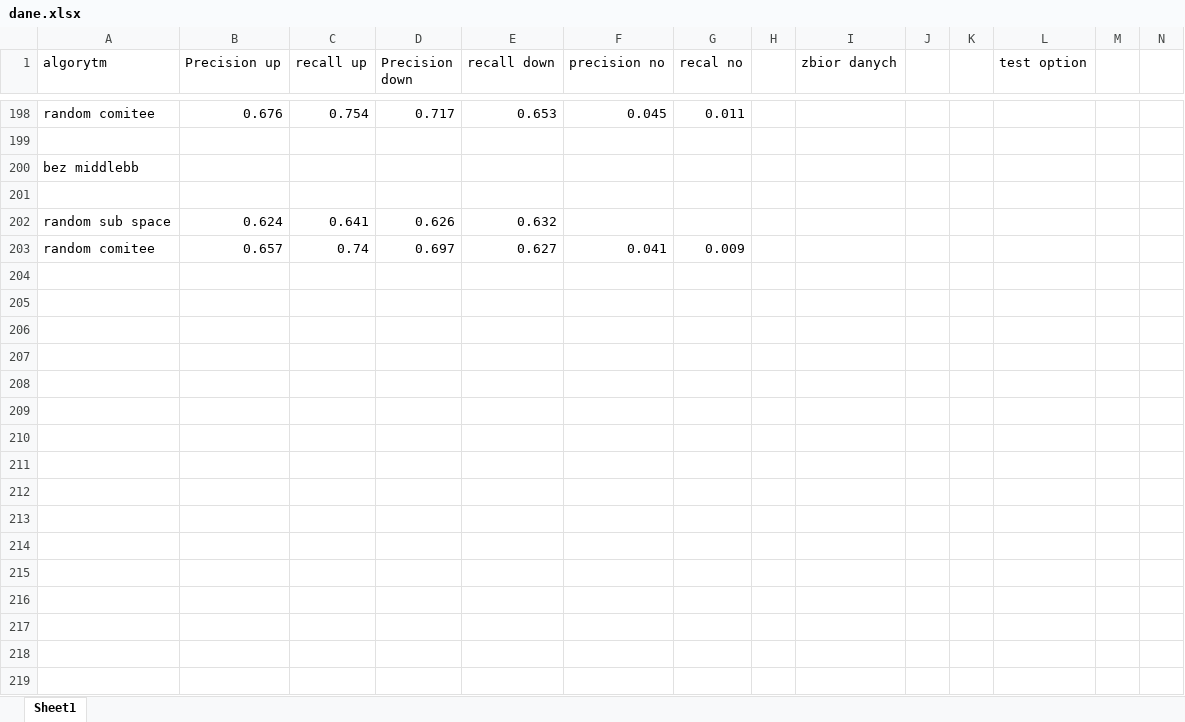
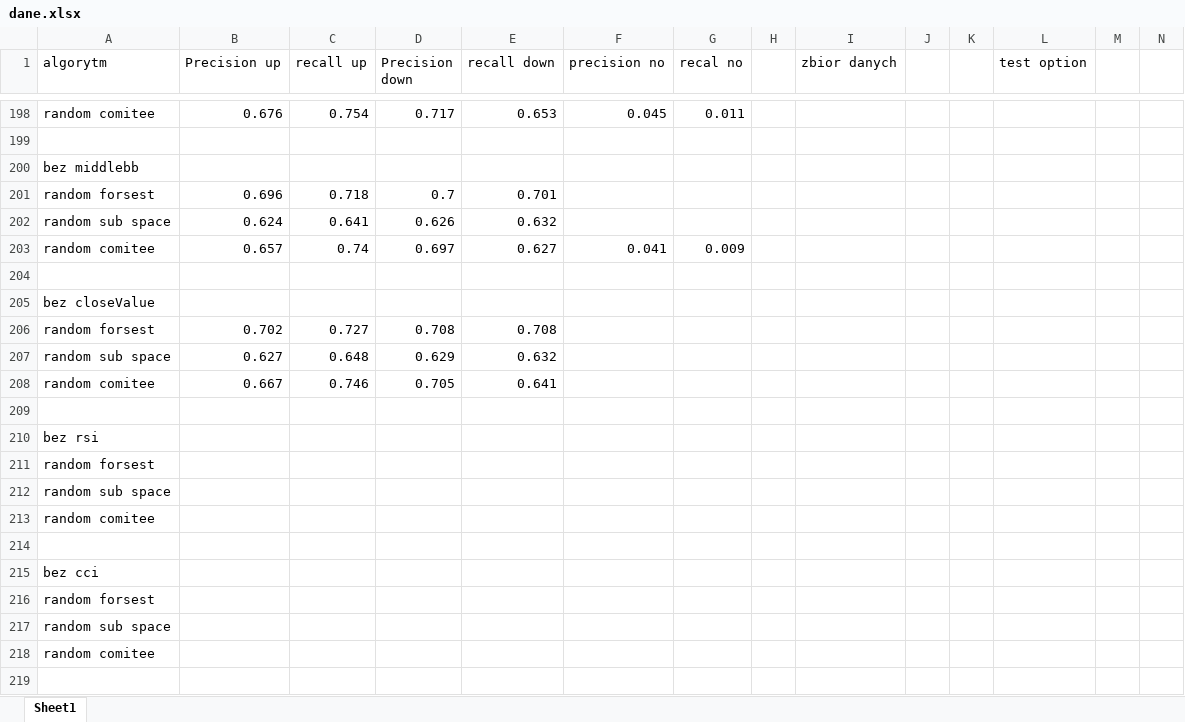
Before and after one commit to Macu92/praca-mgr, an Excel workbook: dane.xlsx, sheet Sheet1, drawn as a sheet; only a part is shown, gaps mark what is left out; values as stored, in another font and other column widths than the file's, no borders; rows hold the shown columns only; the diff covers the shown part only; the diff names each change by its address in the sheet, - before the commit and + after, or states it on an @@ line.

Commit message:
dane

```diff
--- a/dane.xlsx (sheet Sheet1)
+++ b/dane.xlsx (sheet Sheet1)
-row 201: (empty)
+row 201: random forsest | 0.696 | 0.718 | 0.7 | 0.701
+row 204: (empty)
+row 205: bez closeValue
+row 206: random forsest | 0.702 | 0.727 | 0.708 | 0.708
+row 207: random sub space | 0.627 | 0.648 | 0.629 | 0.632
+row 208: random comitee | 0.667 | 0.746 | 0.705 | 0.641
+row 209: (empty)
+row 210: bez rsi
+row 211: random forsest
+row 212: random sub space
+row 213: random comitee
+row 214: (empty)
+row 215: bez cci
+row 216: random forsest
+row 217: random sub space
+row 218: random comitee
+row 219: (empty)
```
Also changed, not shown: 27 added rows elsewhere in this sheet.
